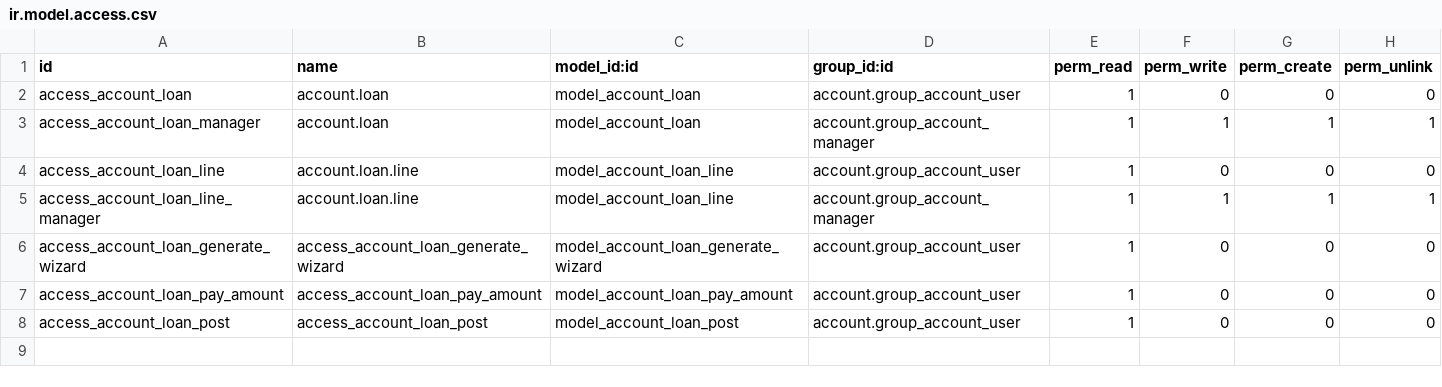
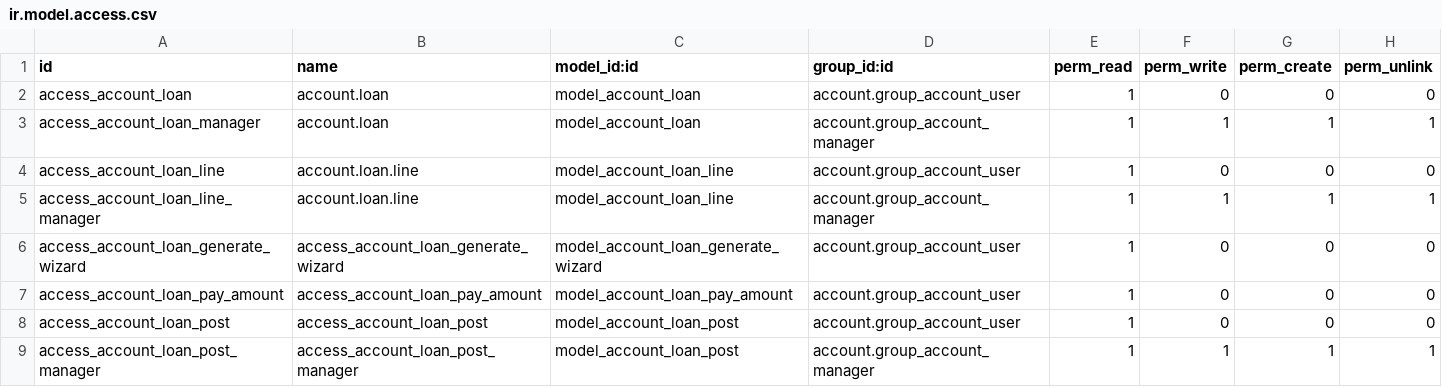
Before and after one commit to archeti-org/account-financial-tools, a CSV file: account_loan/security/ir.model.access.csv, drawn as a sheet.

Commit message:
[FIX] account_loan: missing acl line

```diff
--- a/account_loan/security/ir.model.access.csv
+++ b/account_loan/security/ir.model.access.csv
@@ -8 +8,2 @@ access_account_loan_pay_amount,access_account_loan_pay_amount,model_account_loan
 access_account_loan_post,access_account_loan_post,model_account_loan_post,account.group_account_user,1,0,0,0
+access_account_loan_post_manager,access_account_loan_post_manager,model_account_loan_post,account.group_account_manager,1,1,1,1
```
